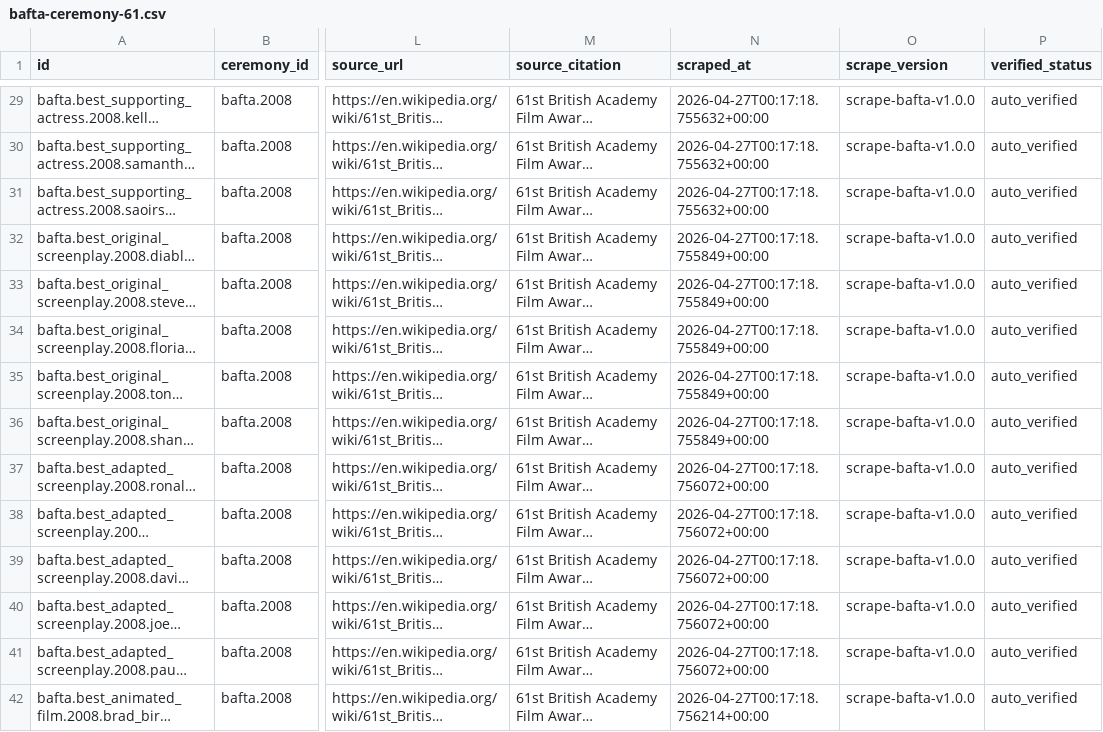
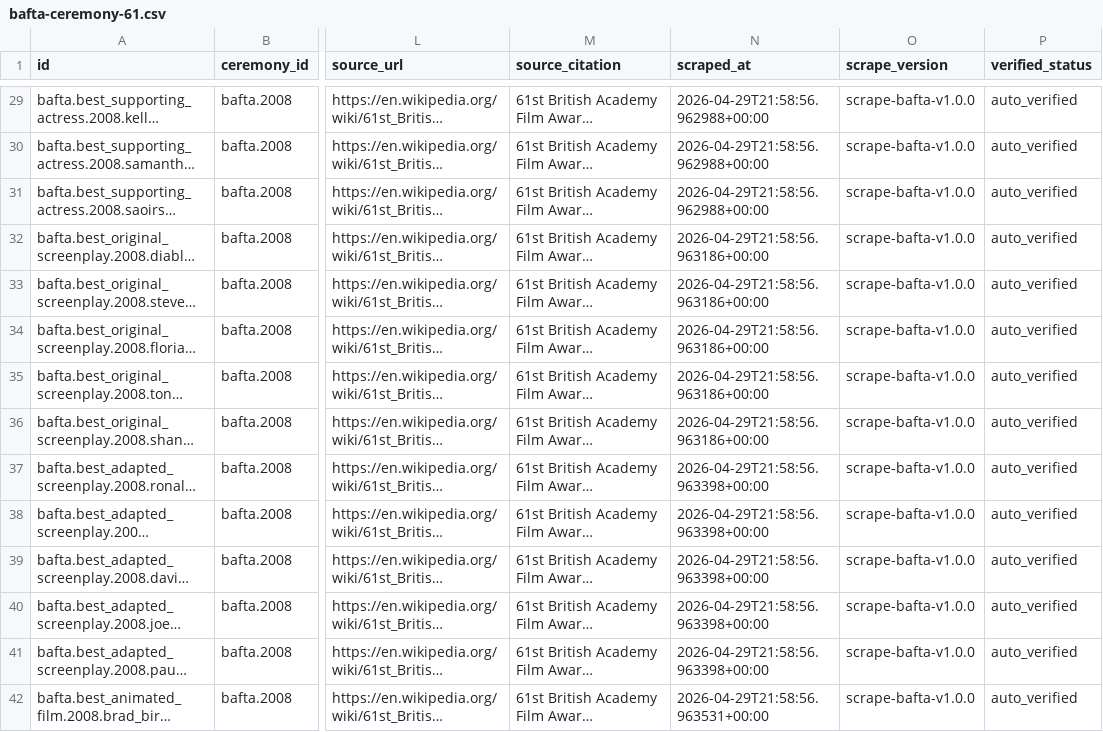
Before and after one commit to findandfollow777-droid/Film-discovery-, a CSV file: data/scraped/bafta/bafta-ceremony-61.csv, drawn as a sheet; only a part is shown, gaps mark what is left out; long unchanged cells end in …; the diff covers the shown part only; the diff names each change by its address in the sheet, - before the commit and + after, or states it on an @@ line.

```diff
--- a/data/scraped/bafta/bafta-ceremony-61.csv
+++ b/data/scraped/bafta/bafta-ceremony-61.csv
-N29:N31 (scraped_at): 2026-04-27T00:17:18.755632+00:00
+N29:N31 (scraped_at): 2026-04-29T21:58:56.962988+00:00
-N32:N36 (scraped_at): 2026-04-27T00:17:18.755849+00:00
+N32:N36 (scraped_at): 2026-04-29T21:58:56.963186+00:00
-N37:N41 (scraped_at): 2026-04-27T00:17:18.756072+00:00
+N37:N41 (scraped_at): 2026-04-29T21:58:56.963398+00:00
-N42 (scraped_at): 2026-04-27T00:17:18.756214+00:00
+N42 (scraped_at): 2026-04-29T21:58:56.963531+00:00
```
Also changed, not shown: 98 edited cells elsewhere in this file, 1 other file.
